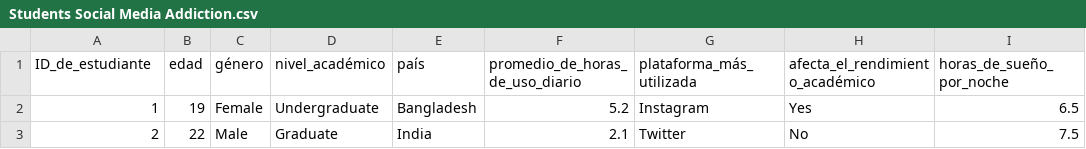
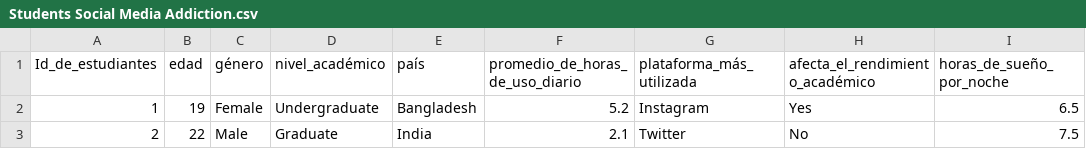
Before and after one commit to marielaaguilar0280-sketch/Estadistica2026, a CSV file: Proyecto/Students Social Media Addiction.csv, drawn as a sheet; only a part is shown; the diff names each change by its address in the sheet, - before the commit and + after, or states it on an @@ line.

Commit message:
Update Students Social Media Addiction.csv

```diff
--- a/Proyecto/Students Social Media Addiction.csv
+++ b/Proyecto/Students Social Media Addiction.csv
-A1: ID_de_estudiante
+A1: Id_de_estudiantes
```
